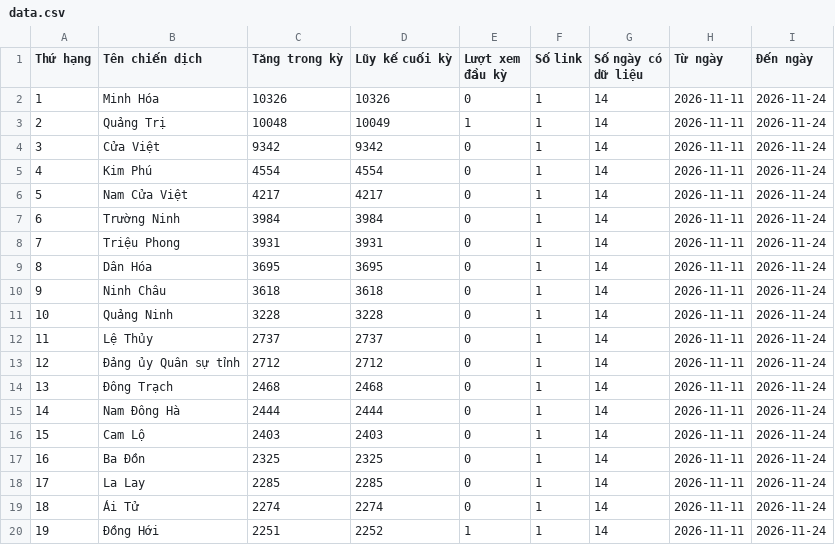
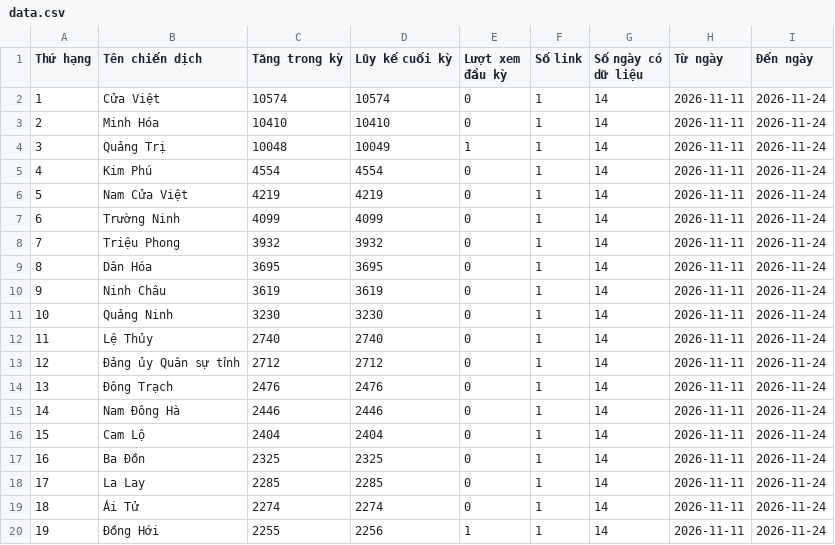
Before and after one commit to phuonglinh-ai/truyenthongquangtri, a CSV file: data.csv, drawn as a sheet; only a part is shown; the diff covers the shown part only.

Commit message:
Update data 2026-11-24 07:15

```diff
--- a/data.csv
+++ b/data.csv
@@ -1,17 +1,17 @@
 Thứ hạng,Tên chiến dịch,Tăng trong kỳ,Lũy kế cuối kỳ,Lượt xem đầu kỳ,Số link,Số ngày có dữ liệu,Từ ngày,Đến ngày
-1,Minh Hóa,10326,10326,0,1,14,2026-11-11,2026-11-24
-2,Quảng Trị,10048,10049,1,1,14,2026-11-11,2026-11-24
-3,Cửa Việt,9342,9342,0,1,14,2026-11-11,2026-11-24
+1,Cửa Việt,10574,10574,0,1,14,2026-11-11,2026-11-24
+2,Minh Hóa,10410,10410,0,1,14,2026-11-11,2026-11-24
+3,Quảng Trị,10048,10049,1,1,14,2026-11-11,2026-11-24
 4,Kim Phú,4554,4554,0,1,14,2026-11-11,2026-11-24
-5,Nam Cửa Việt,4217,4217,0,1,14,2026-11-11,2026-11-24
-6,Trường Ninh,3984,3984,0,1,14,2026-11-11,2026-11-24
-7,Triệu Phong,3931,3931,0,1,14,2026-11-11,2026-11-24
+5,Nam Cửa Việt,4219,4219,0,1,14,2026-11-11,2026-11-24
+6,Trường Ninh,4099,4099,0,1,14,2026-11-11,2026-11-24
+7,Triệu Phong,3932,3932,0,1,14,2026-11-11,2026-11-24
 8,Dân Hóa,3695,3695,0,1,14,2026-11-11,2026-11-24
-9,Ninh Châu,3618,3618,0,1,14,2026-11-11,2026-11-24
-10,Quảng Ninh,3228,3228,0,1,14,2026-11-11,2026-11-24
-11,Lệ Thủy,2737,2737,0,1,14,2026-11-11,2026-11-24
+9,Ninh Châu,3619,3619,0,1,14,2026-11-11,2026-11-24
+10,Quảng Ninh,3230,3230,0,1,14,2026-11-11,2026-11-24
+11,Lệ Thủy,2740,2740,0,1,14,2026-11-11,2026-11-24
 12,Đảng ủy Quân sự tỉnh,2712,2712,0,1,14,2026-11-11,2026-11-24
-13,Đông Trạch,2468,2468,0,1,14,2026-11-11,2026-11-24
-14,Nam Đông Hà,2444,2444,0,1,14,2026-11-11,2026-11-24
-15,Cam Lộ,2403,2403,0,1,14,2026-11-11,2026-11-24
+13,Đông Trạch,2476,2476,0,1,14,2026-11-11,2026-11-24
+14,Nam Đông Hà,2446,2446,0,1,14,2026-11-11,2026-11-24
+15,Cam Lộ,2404,2404,0,1,14,2026-11-11,2026-11-24
 16,Ba Đồn,2325,2325,0,1,14,2026-11-11,2026-11-24
@@ -19,2 +19,2 @@
 18,Ái Tử,2274,2274,0,1,14,2026-11-11,2026-11-24
-19,Đồng Hới,2251,2252,1,1,14,2026-11-11,2026-11-24
+19,Đồng Hới,2255,2256,1,1,14,2026-11-11,2026-11-24
```
Also changed, not shown: 32 edited cells elsewhere in this file.
